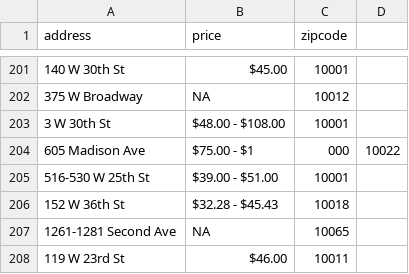
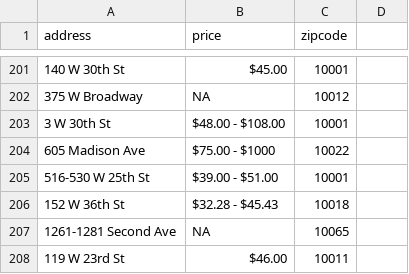
Before and after one commit to alwilliams2433/columbia_capstone_2017, a CSV file: address_price/price.csv, drawn as a sheet; only a part is shown, gaps mark what is left out; the diff names each change by its address in the sheet, - before the commit and + after, or states it on an @@ line.

Commit message:
remove a sign manually

```diff
--- a/address_price/price.csv
+++ b/address_price/price.csv
-B204 (price): $75.00 - $1
+B204 (price): $75.00 - $1000
-C204 (zipcode): 000
+C204 (zipcode): 10022
-D204: 10022
+D204: (empty)
```
